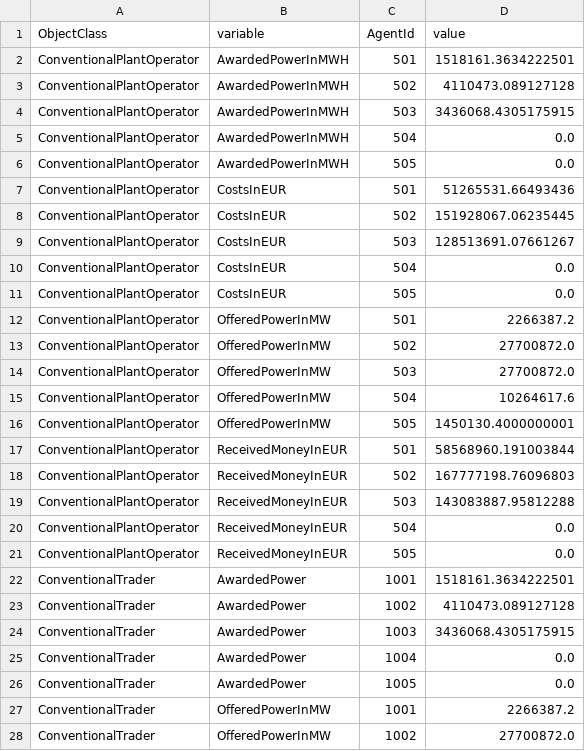
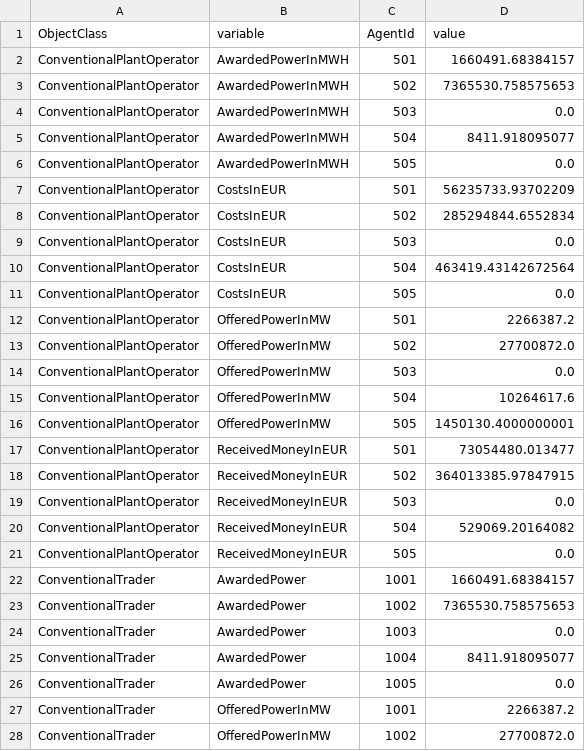
Before and after one commit to TradeRES/toolbox-amiris-emlab, a CSV file: scripts/AMIRIS_combined.csv, drawn as a sheet; only a part is shown; the diff covers the shown part only.

```diff
--- a/scripts/AMIRIS_combined.csv
+++ b/scripts/AMIRIS_combined.csv
@@ -1,11 +1,11 @@
 ObjectClass,variable,AgentId,value
-ConventionalPlantOperator,AwardedPowerInMWH,501,1518161.3634222501
-ConventionalPlantOperator,AwardedPowerInMWH,502,4110473.089127128
-ConventionalPlantOperator,AwardedPowerInMWH,503,3436068.4305175915
-ConventionalPlantOperator,AwardedPowerInMWH,504,0.0
+ConventionalPlantOperator,AwardedPowerInMWH,501,1660491.68384157
+ConventionalPlantOperator,AwardedPowerInMWH,502,7365530.758575653
+ConventionalPlantOperator,AwardedPowerInMWH,503,0.0
+ConventionalPlantOperator,AwardedPowerInMWH,504,8411.918095077
 ConventionalPlantOperator,AwardedPowerInMWH,505,0.0
-ConventionalPlantOperator,CostsInEUR,501,51265531.66493436
-ConventionalPlantOperator,CostsInEUR,502,151928067.06235445
-ConventionalPlantOperator,CostsInEUR,503,128513691.07661267
-ConventionalPlantOperator,CostsInEUR,504,0.0
+ConventionalPlantOperator,CostsInEUR,501,56235733.93702209
+ConventionalPlantOperator,CostsInEUR,502,285294844.6552834
+ConventionalPlantOperator,CostsInEUR,503,0.0
+ConventionalPlantOperator,CostsInEUR,504,463419.43142672564
 ConventionalPlantOperator,CostsInEUR,505,0.0
@@ -13,14 +13,14 @@ ConventionalPlantOperator,OfferedPowerInMW,501,2266387.2
 ConventionalPlantOperator,OfferedPowerInMW,502,27700872.0
-ConventionalPlantOperator,OfferedPowerInMW,503,27700872.0
+ConventionalPlantOperator,OfferedPowerInMW,503,0.0
 ConventionalPlantOperator,OfferedPowerInMW,504,10264617.6
 ConventionalPlantOperator,OfferedPowerInMW,505,1450130.4000000001
-ConventionalPlantOperator,ReceivedMoneyInEUR,501,58568960.191003844
-ConventionalPlantOperator,ReceivedMoneyInEUR,502,167777198.76096803
-ConventionalPlantOperator,ReceivedMoneyInEUR,503,143083887.95812288
-ConventionalPlantOperator,ReceivedMoneyInEUR,504,0.0
+ConventionalPlantOperator,ReceivedMoneyInEUR,501,73054480.013477
+ConventionalPlantOperator,ReceivedMoneyInEUR,502,364013385.97847915
+ConventionalPlantOperator,ReceivedMoneyInEUR,503,0.0
+ConventionalPlantOperator,ReceivedMoneyInEUR,504,529069.20164082
 ConventionalPlantOperator,ReceivedMoneyInEUR,505,0.0
-ConventionalTrader,AwardedPower,1001,1518161.3634222501
-ConventionalTrader,AwardedPower,1002,4110473.089127128
-ConventionalTrader,AwardedPower,1003,3436068.4305175915
-ConventionalTrader,AwardedPower,1004,0.0
+ConventionalTrader,AwardedPower,1001,1660491.68384157
+ConventionalTrader,AwardedPower,1002,7365530.758575653
+ConventionalTrader,AwardedPower,1003,0.0
+ConventionalTrader,AwardedPower,1004,8411.918095077
 ConventionalTrader,AwardedPower,1005,0.0
```
Also changed, not shown: 4 added rows and 25 edited cells elsewhere in this file, scripts/FameResults_converted/EnergyExchange.csv, scripts/FameResults_converted/MeritOrderForecaster.csv, 56 other files.
